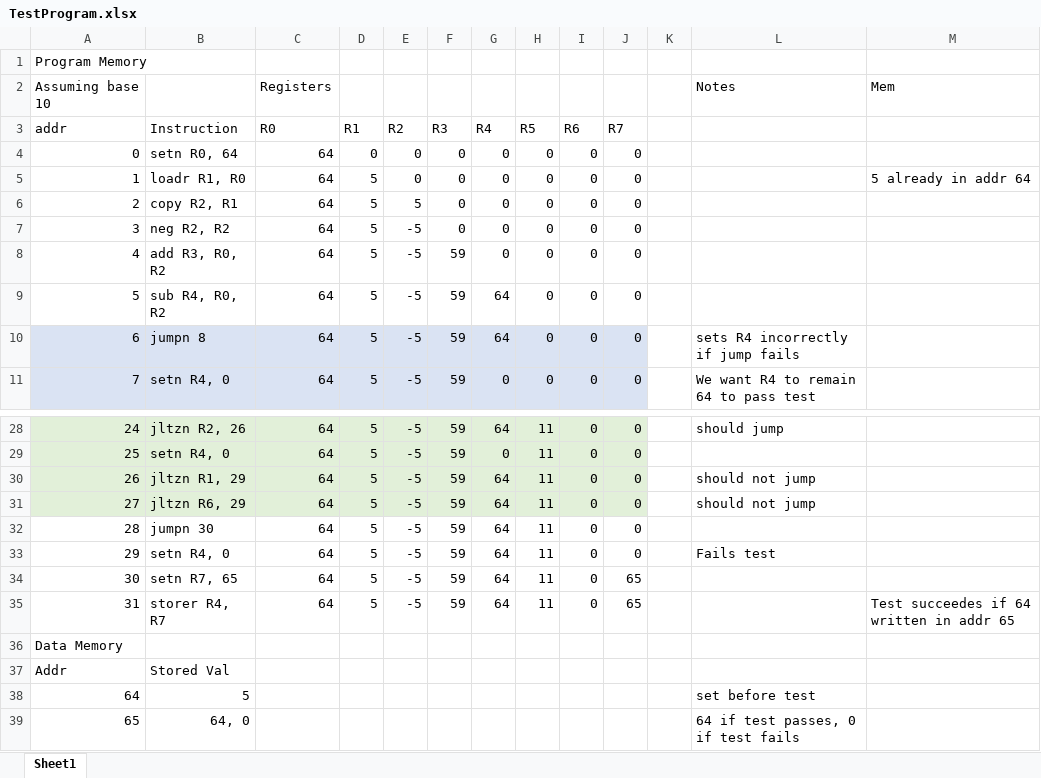
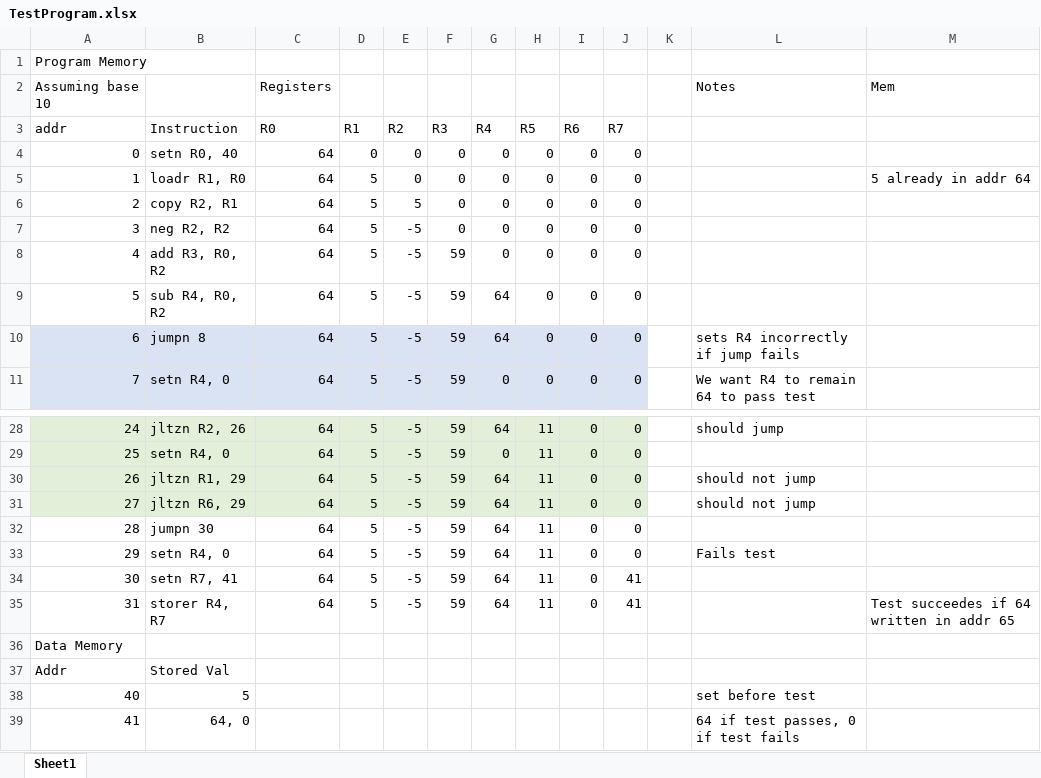
Before and after one commit to VLSIProject2019/vlsi-2019, an Excel workbook: TestProgram.xlsx, sheet Sheet1, drawn as a sheet; only a part is shown, gaps mark what is left out; values as stored, in another font and other column widths than the file's, no borders; the diff names each change by its address in the sheet, - before the commit and + after, or states it on an @@ line.

```diff
--- a/TestProgram.xlsx (sheet Sheet1)
+++ b/TestProgram.xlsx (sheet Sheet1)
-B4 (Instruction): setn R0, 64
+B4 (Instruction): setn R0, 40
-B34 (Instruction): setn R7, 65
+B34 (Instruction): setn R7, 41
-J34:J35 (R7): 65
+J34:J35 (R7): 41
-A38 (addr): 64
+A38 (addr): 40
-A39 (addr): 65
+A39 (addr): 41
```
Also changed, not shown: 4 other files.
